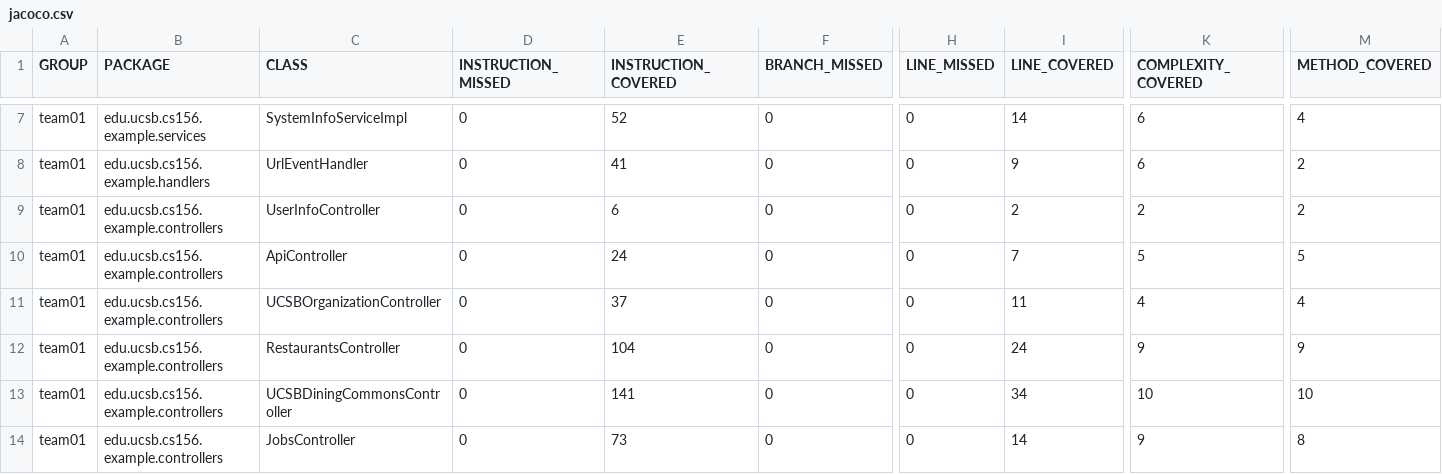
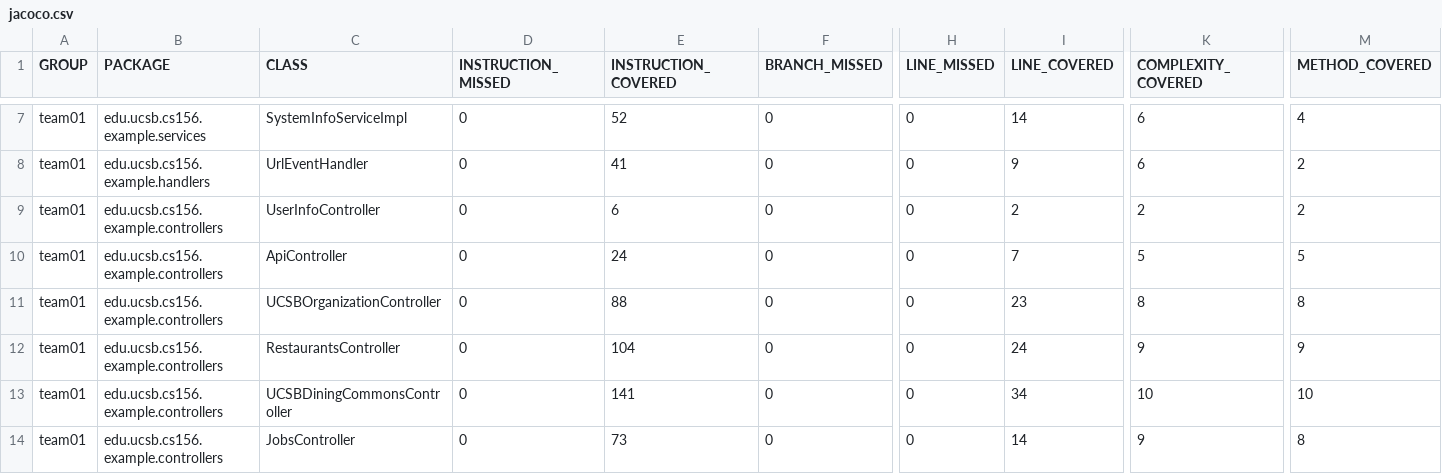
Before and after one commit to ucsb-cs156-f26/team01-f26-04, a CSV file: jacoco/jacoco.csv, drawn as a sheet; only a part is shown, gaps mark what is left out; the diff names each change by its address in the sheet, - before the commit and + after, or states it on an @@ line.

```diff
--- a/jacoco/jacoco.csv
+++ b/jacoco/jacoco.csv
-E11 (INSTRUCTION_COVERED): 37
+E11 (INSTRUCTION_COVERED): 88
-I11 (LINE_COVERED): 11
+I11 (LINE_COVERED): 23
-K11 (COMPLEXITY_COVERED): 4
+K11 (COMPLEXITY_COVERED): 8
-M11 (METHOD_COVERED): 4
+M11 (METHOD_COVERED): 8
```
Also changed, not shown: 7 other files.
